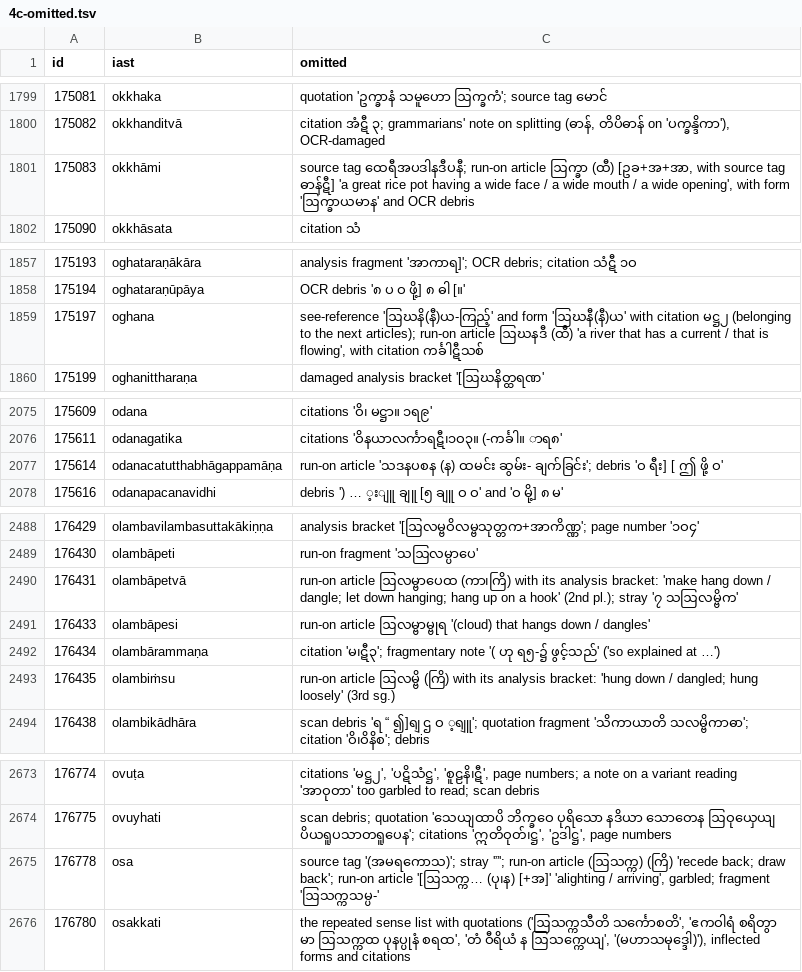
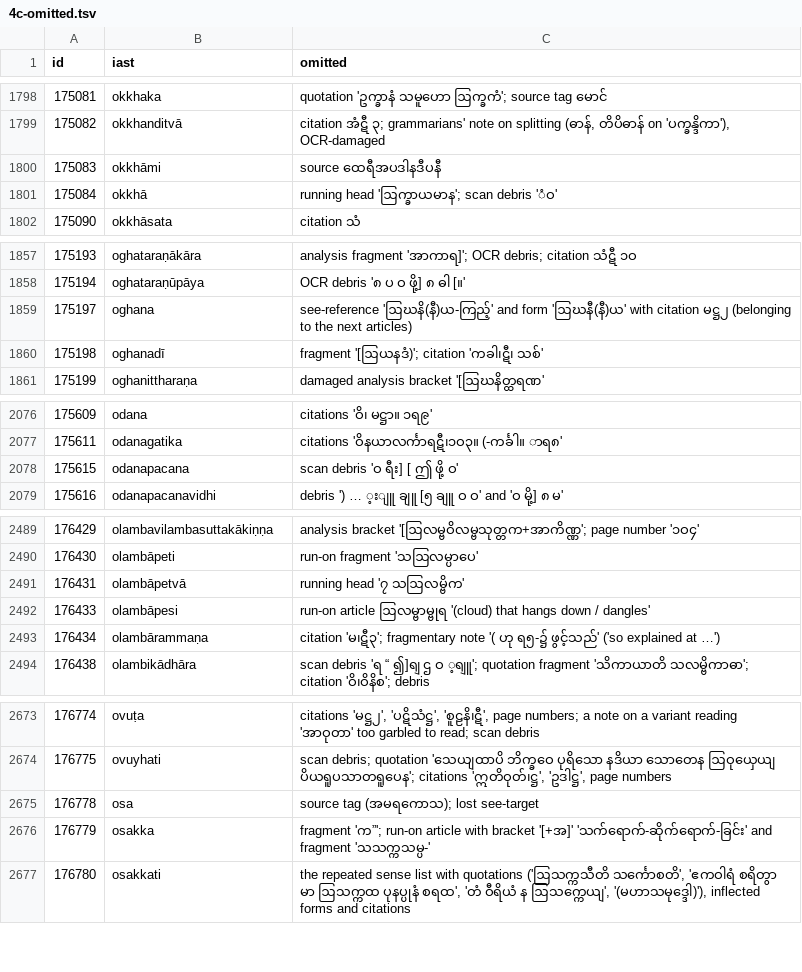
Before and after one commit to bthar-mx/tipitaka-abhidhana, a TSV file: docs/translation/meanings/4c-omitted.tsv, drawn as a sheet; only a part is shown, gaps mark what is left out; the diff covers the shown part only.

```diff
--- a/docs/translation/meanings/4c-omitted.tsv
+++ b/docs/translation/meanings/4c-omitted.tsv
@@ -1800,3 +1799,4 @@ id	iast	omitted
 175082	okkhanditvā	citation အံဋီ ၃; grammarians' note on splitting (ဓာန်, တိပိဓာန် on 'ပက္ခန္ဒိကာ'), OCR-damaged
-175083	okkhāmi	source tag ထေရီအပဒါနဒီပနီ; run-on article ဩက္ခာ (ထီ) [ဥခ+အ+အာ, with source tag ဓာန်ဋီ] 'a great rice pot having a wide face / a wide mouth / a wide opening', with form 'ဩက္ခာယမာန' and OCR debris
+175083	okkhāmi	source ထေရီအပဒါနဒီပနီ
+175084	okkhā	running head 'ဩက္ခာယမာန'; scan debris 'ံဝ'
 175090	okkhāsata	citation သံ
@@ -1858,3 +1858,4 @@ id	iast	omitted
 175194	oghataraṇūpāya	OCR debris '၈ ပ ဝ ဖို့] ၈ ဓါ [။'
-175197	oghana	see-reference 'ဩဃနိ(နီ)ယ-ကြည့်' and form 'ဩဃနီ(နီ)ယ' with citation မဋ္ဌ၂ (belonging to the next articles); run-on article ဩဃနဒီ (ထီ) 'a river that has a current / that is flowing', with citation ကင်္ခါဋီသစ်
+175197	oghana	see-reference 'ဩဃနိ(နီ)ယ-ကြည့်' and form 'ဩဃနီ(နီ)ယ' with citation မဋ္ဌ၂ (belonging to the next articles)
+175198	oghanadī	fragment '[ဩယနဒံ)'; citation 'ကခါ၊ဋီ၊ သစ်'
 175199	oghanittharaṇa	damaged analysis bracket '[ဩဃနိတ္ထရဏ'
@@ -2076,3 +2077,3 @@ id	iast	omitted
 175611	odanagatika	citations 'ဝိနယာလင်္ကာရဋီ၊၁ဝ၃။ (-ကင်္ခါ။ ာရ၈'
-175614	odanacatutthabhāgappamāṇa	run-on article 'သဒနပစန (န) ထမင်း ဆွမ်း- ချက်ခြင်း'; debris 'ဝ ရီး] [ ဤ ဖို့ ဝ'
+175615	odanapacana	scan debris 'ဝ ရီး] [ ဤ ဖို့ ဝ'
 175616	odanapacanavidhi	debris ') … ့းျူ ချူ [၅ ချူ ဝ ဝ' and 'ဝ မို့] ၈ မ'
@@ -2489,6 +2490,5 @@ id	iast	omitted
 176430	olambāpeti	run-on fragment 'သဩလမ္ပာပေ'
-176431	olambāpetvā	run-on article ဩလမ္ဗာပေထ (ကာ၊ကြိ) with its analysis bracket: 'make hang down / dangle; let down hanging; hang up on a hook' (2nd pl.); stray '၇ သဩလမ္ဗိက'
+176431	olambāpetvā	running head '၇ သဩလမ္ဗိက'
 176433	olambāpesi	run-on article ဩလမ္ဗာမ္ဗုရ '(cloud) that hangs down / dangles'
 176434	olambārammaṇa	citation 'မ၊ဋီ၃'; fragmentary note '( ဟု ရ၅-၌ ဖွင့်သည်' ('so explained at …')
-176435	olambiṁsu	run-on article ဩလမ္ဗိ (ကြိ) with its analysis bracket: 'hung down / dangled; hung loosely' (3rd sg.)
 176438	olambikādhāra	scan debris 'ရ “ ၍]ရျ ဌ ဝ ့ရျူ'; quotation fragment 'သိကာယာတိ သလမ္ဗိကာဓာ'; citation 'ဝိ၊ဝိနိစ'; debris
@@ -2674,3 +2674,4 @@ id	iast	omitted
 176775	ovuyhati	scan debris; quotation 'သေယျထာပိ ဘိက္ခဝေ ပုရိသော နဒိယာ သောတေန ဩဝုယှေယျ ပိယရူပသာတရူပေန'; citations 'ဣတိဝုတ်၊ဋ္ဌ', 'ဥဒါဋ္ဌ', page numbers
-176778	osa	source tag '(အမရကောသ)'; stray '”'; run-on article (ဩသက္က) (ကြိ) 'recede back; draw back'; run-on article '[ဩသက္က… (ပု၊န) [+အ]' 'alighting / arriving', garbled; fragment 'ဩသက္ကသမ္ပ-'
+176778	osa	source tag (အမရကောသ); lost see-target
+176779	osakka	fragment 'က”'; run-on article with bracket '[+အ]' 'သက်ရောက်-ဆိုက်ရောက်-ခြင်း' and fragment 'သသက္ကသမ္ပ-'
 176780	osakkati	the repeated sense list with quotations ('ဩသက္ကသီတိ သင်္ကောစတိ', 'ဧကဝါရံ စရိတွာ မာ ဩသက္ကထ ပုနပ္ပုနံ စရထ', 'တံ ဝီရိယံ န ဩသက္ကေယျ', '(မဟာသမုဒ္ဒေါ)'), inflected forms and citations
```
Also changed, not shown: 1 removed row elsewhere in this file, docs/translation/meanings/14b-omitted.tsv, docs/translation/meanings/14c-omitted.tsv, 38 other files.
